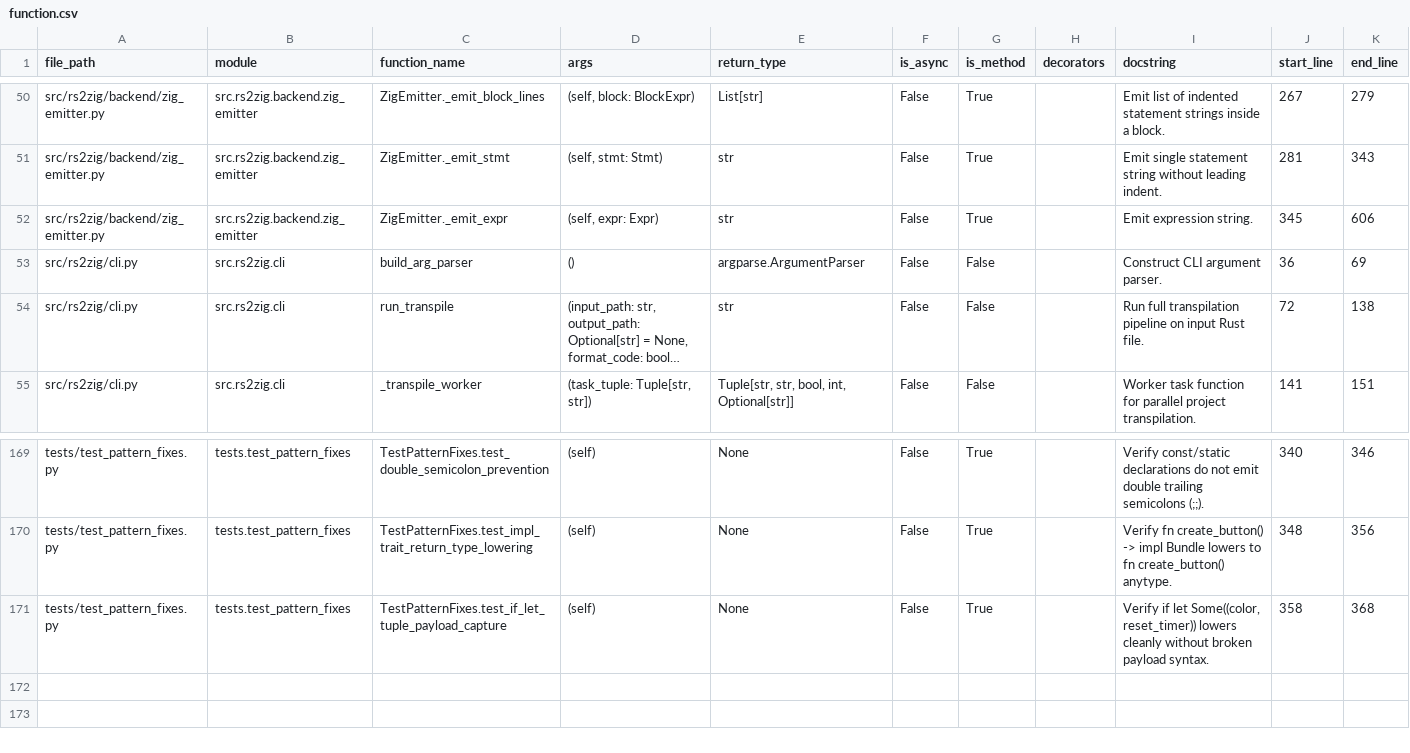
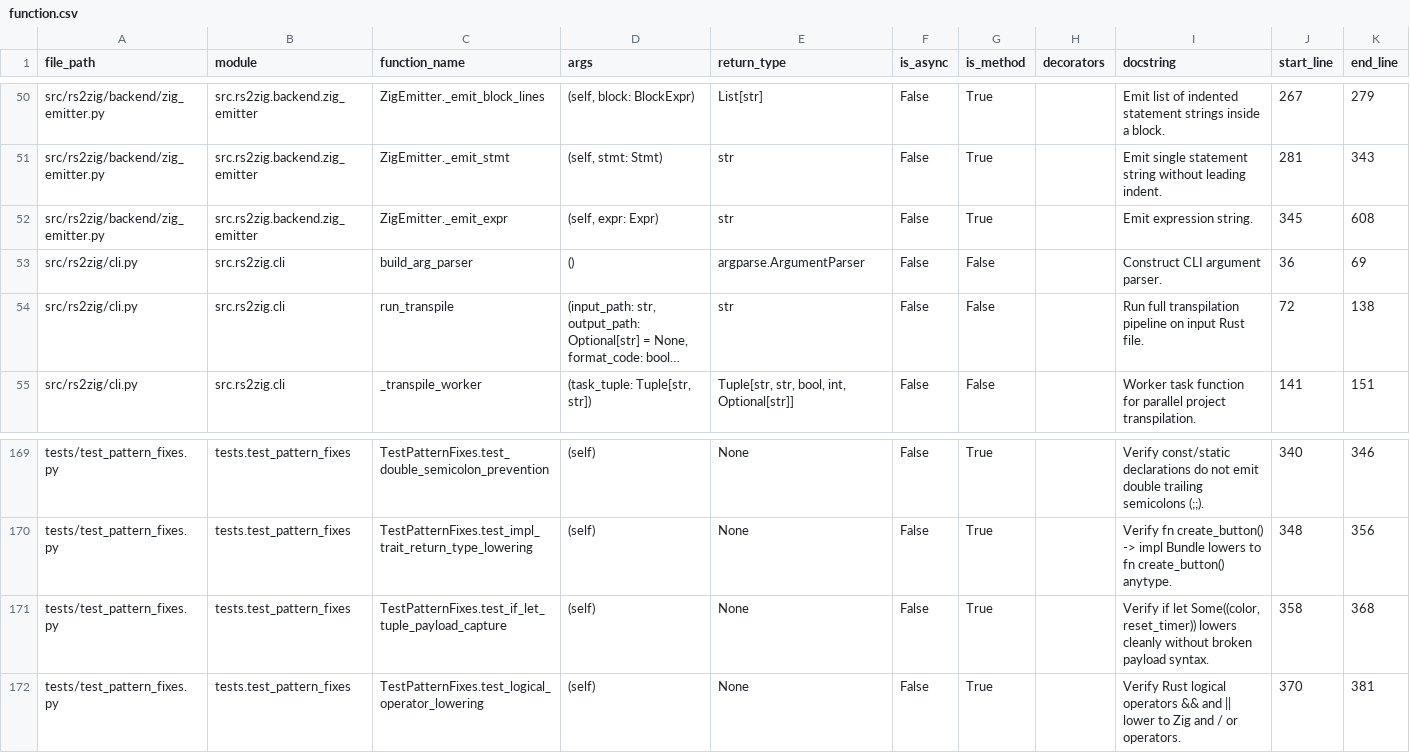
Before and after one commit to DaikyXendo/rs2zig, a CSV file: data/rs2zig/function.csv, drawn as a sheet; only a part is shown, gaps mark what is left out; long unchanged cells end in ….

Commit message:
Toán tử Logic Rust

```diff
--- a/data/rs2zig/function.csv
+++ b/data/rs2zig/function.csv
@@ -51,3 +51,3 @@ src/rs2zig/backend/zig_emitter.py,src.rs2zig.backend.zig_emitter,ZigEmitter._emi
 src/rs2zig/backend/zig_emitter.py,src.rs2zig.backend.zig_emitter,ZigEmitter._emit_stmt,"(self, stmt: Stmt)",str,False,True,,Emit single statement string without leading indent.,281,343
-src/rs2zig/backend/zig_emitter.py,src.rs2zig.backend.zig_emitter,ZigEmitter._emit_expr,"(self, expr: Expr)",str,False,True,,Emit expression string.,345,606
+src/rs2zig/backend/zig_emitter.py,src.rs2zig.backend.zig_emitter,ZigEmitter._emit_expr,"(self, expr: Expr)",str,False,True,,Emit expression string.,345,608
 src/rs2zig/cli.py,src.rs2zig.cli,build_arg_parser,(),argparse.ArgumentParser,False,False,,Construct CLI argument parser.,36,69
@@ -171 +171,2 @@ tests/test_pattern_fixes.py,tests.test_pattern_fixes,TestPatternFixes.test_impl_
 tests/test_pattern_fixes.py,tests.test_pattern_fixes,TestPatternFixes.test_if_let_tuple_payload_capture,(self),None,False,True,,"Verify if let Some((color, reset_timer)) lowers cleanly without broken payload syntax.",358,368
+tests/test_pattern_fixes.py,tests.test_pattern_fixes,TestPatternFixes.test_logical_operator_lowering,(self),None,False,True,,Verify Rust logical operators && and || lower to Zig and / or operators.,370,381
```
Also changed, not shown: data/rs2zig/class.csv, data/rs2zig/file.csv, 2 other files.
